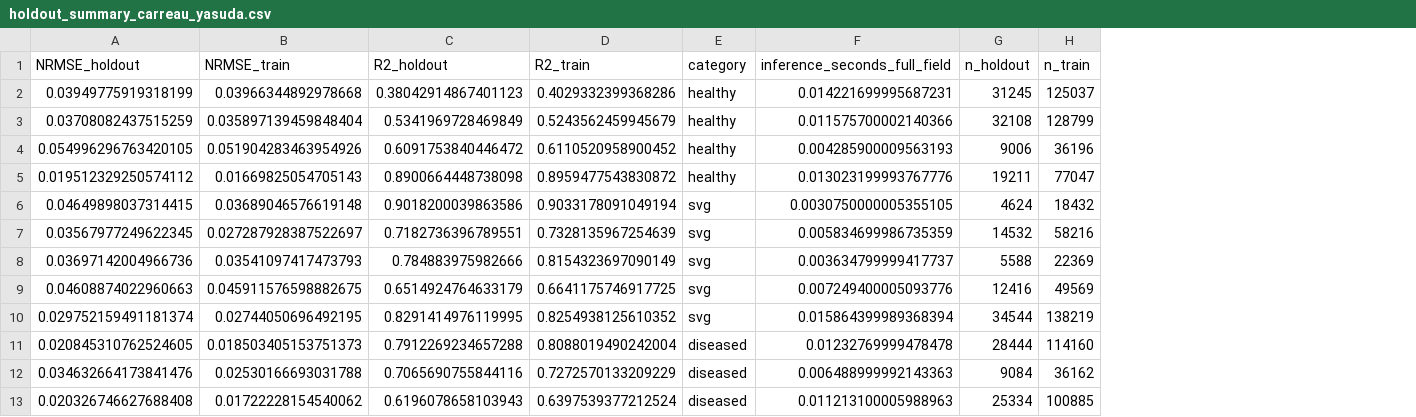
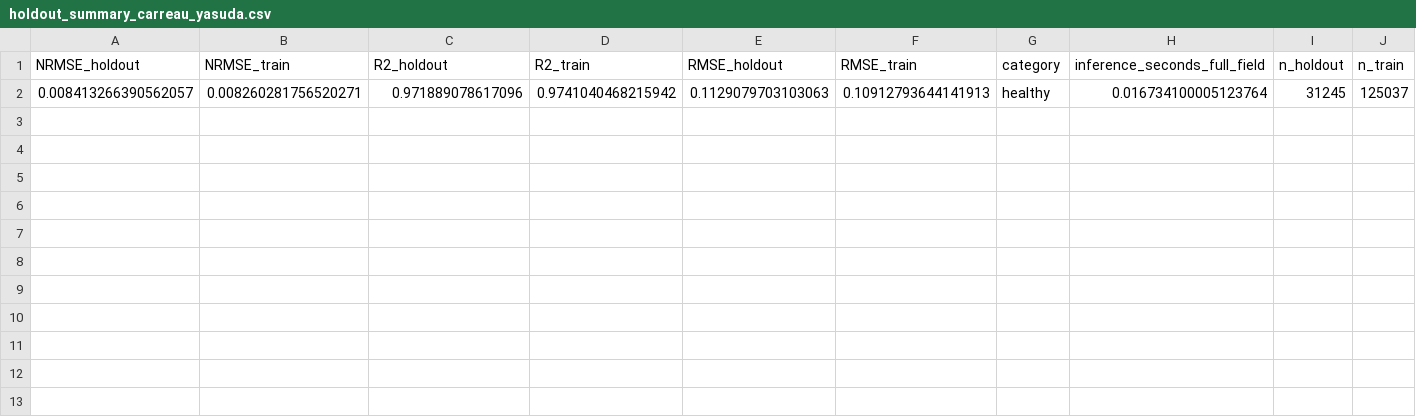
Before and after one commit to michaelajao/CABG_WSS_PINN, a CSV file: reports/metrics/holdout_summary_carreau_yasuda.csv, drawn as a sheet; only a part is shown; removed rows and columns are numbered as before the commit, all else as after; rows hold the shown columns only; the diff names each change by its address in the sheet, - before the commit and + after, or states it on an @@ line.

```diff
--- a/reports/metrics/holdout_summary_carreau_yasuda.csv
+++ b/reports/metrics/holdout_summary_carreau_yasuda.csv
+column E (RMSE_holdout), empty
+column F (RMSE_train), empty
-row 2: 0.03949775919318199 | 0.03966344892978668 | 0.38042914867401123 | 0.4029332399368286 | healthy | 0.014221699995687231 | 31245 | 125037
-row 3: 0.03708082437515259 | 0.035897139459848404 | 0.5341969728469849 | 0.5243562459945679 | healthy | 0.011575700002140366 | 32108 | 128799
-row 4: 0.054996296763420105 | 0.051904283463954926 | 0.6091753840446472 | 0.6110520958900452 | healthy | 0.004285900009563193 | 9006 | 36196
-row 5: 0.019512329250574112 | 0.01669825054705143 | 0.8900664448738098 | 0.8959477543830872 | healthy | 0.013023199993767776 | 19211 | 77047
-row 6: 0.04649898037314415 | 0.03689046576619148 | 0.9018200039863586 | 0.9033178091049194 | svg | 0.0030750000005355105 | 4624 | 18432
-row 7: 0.03567977249622345 | 0.027287928387522697 | 0.7182736396789551 | 0.7328135967254639 | svg | 0.005834699986735359 | 14532 | 58216
-row 8: 0.03697142004966736 | 0.03541097417473793 | 0.784883975982666 | 0.8154323697090149 | svg | 0.003634799999417737 | 5588 | 22369
-row 9: 0.04608874022960663 | 0.045911576598882675 | 0.6514924764633179 | 0.6641175746917725 | svg | 0.007249400005093776 | 12416 | 49569
-row 10: 0.029752159491181374 | 0.02744050696492195 | 0.8291414976119995 | 0.8254938125610352 | svg | 0.015864399989368394 | 34544 | 138219
-row 11: 0.020845310762524605 | 0.018503405153751373 | 0.7912269234657288 | 0.8088019490242004 | diseased | 0.01232769999478478 | 28444 | 114160
-row 12: 0.034632664173841476 | 0.02530166693031788 | 0.7065690755844116 | 0.7272570133209229 | diseased | 0.006488999992143363 | 9084 | 36162
-row 13: 0.020326746627688408 | 0.01722228154540062 | 0.6196078658103943 | 0.6397539377212524 | diseased | 0.011213100005988963 | 25334 | 100885
+row 2: 0.008413266390562057 | 0.008260281756520271 | 0.971889078617096 | 0.9741040468215942 | 0.1129079703103063 | 0.10912793644141913 | healthy | 0.016734100005123764 | 31245 | 125037
```
Also changed, not shown: reports/metrics/holdout_summary_newtonian.csv, 47 other files.
